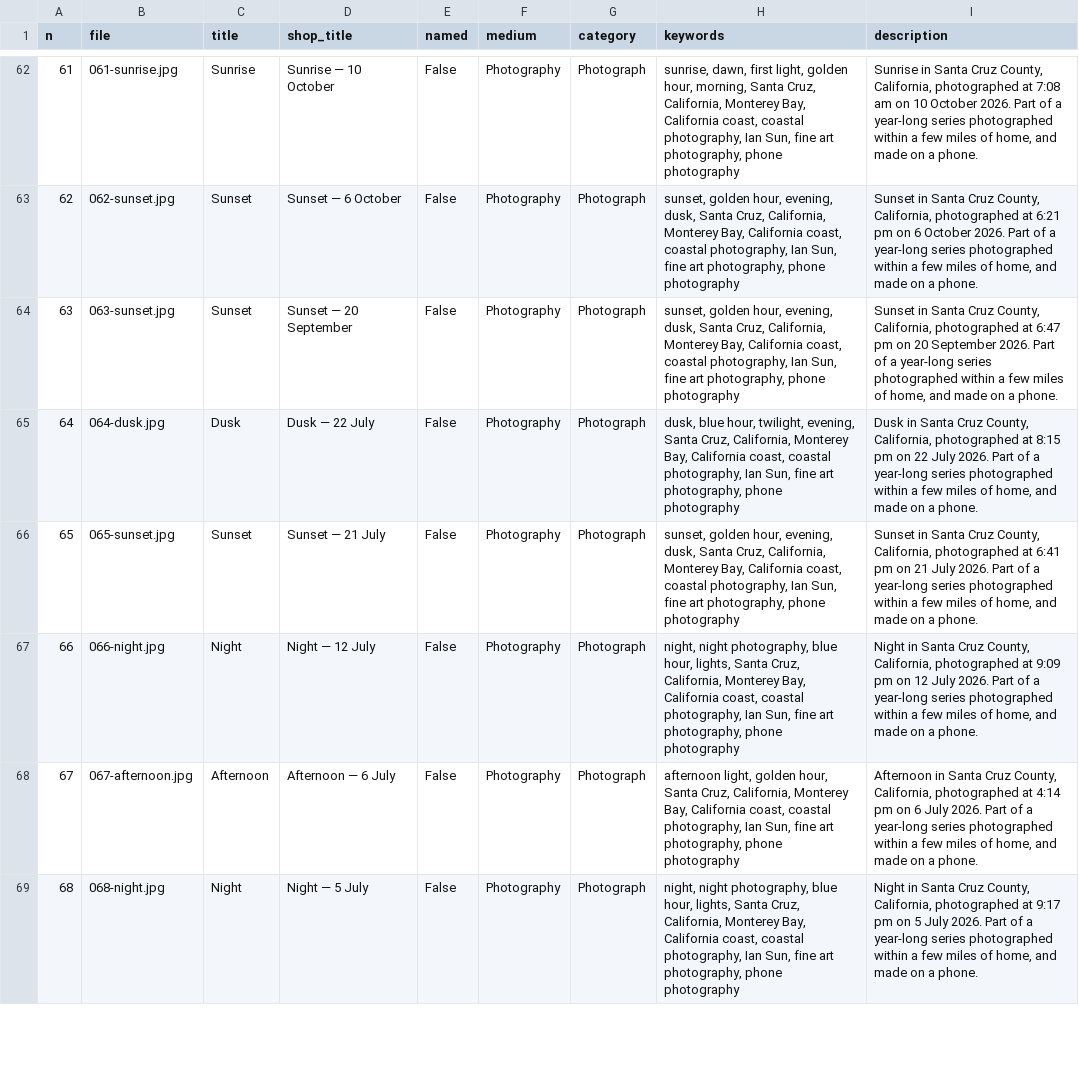
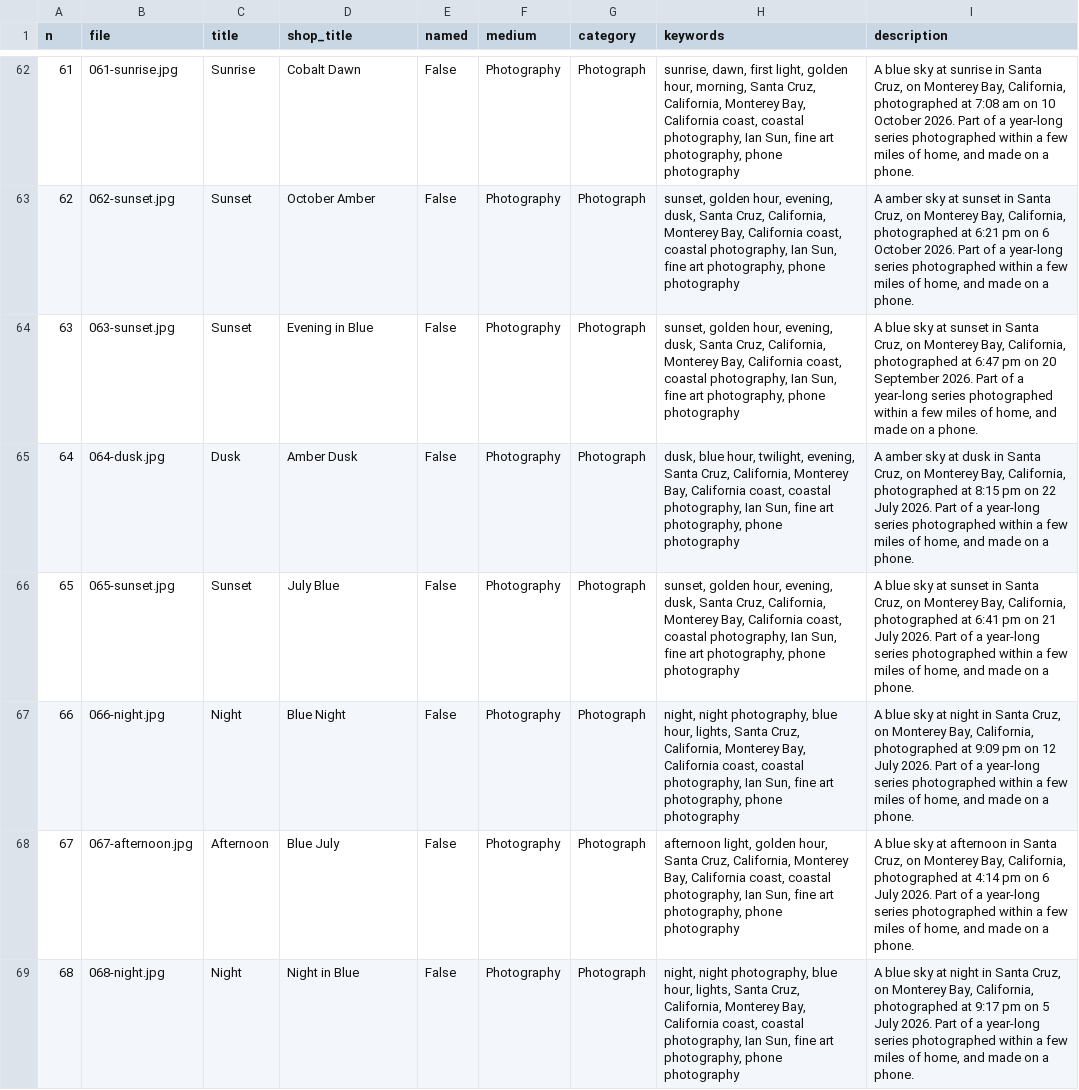
Before and after one commit to World-Swap/the-helping-sun, a CSV file: faa-listings.csv, drawn as a sheet; only a part is shown, gaps mark what is left out; the diff covers the shown part only; the diff names each change by its address in the sheet, - before the commit and + after, or states it on an @@ line.

```diff
--- a/faa-listings.csv
+++ b/faa-listings.csv
-D62 (shop_title): Sunrise — 10 October
+D62 (shop_title): Cobalt Dawn
-I62 (description): Sunrise in Santa Cruz County, California, photographed…
+I62 (description): A blue sky at sunrise in Santa Cruz, on Monterey Bay, California, photographed…
-D63 (shop_title): Sunset — 6 October
+D63 (shop_title): October Amber
-I63 (description): Sunset in Santa Cruz County, California, photographed…
+I63 (description): A amber sky at sunset in Santa Cruz, on Monterey Bay, California, photographed…
-D64 (shop_title): Sunset — 20 September
+D64 (shop_title): Evening in Blue
-I64 (description): Sunset in Santa Cruz County, California, photographed…
+I64 (description): A blue sky at sunset in Santa Cruz, on Monterey Bay, California, photographed…
-D65 (shop_title): Dusk — 22 July
+D65 (shop_title): Amber Dusk
-I65 (description): Dusk in Santa Cruz County, California, photographed…
+I65 (description): A amber sky at dusk in Santa Cruz, on Monterey Bay, California, photographed…
-D66 (shop_title): Sunset — 21 July
+D66 (shop_title): July Blue
-I66 (description): Sunset in Santa Cruz County, California, photographed…
+I66 (description): A blue sky at sunset in Santa Cruz, on Monterey Bay, California, photographed…
-D67 (shop_title): Night — 12 July
+D67 (shop_title): Blue Night
-I67 (description): Night in Santa Cruz County, California, photographed…
+I67 (description): A blue sky at night in Santa Cruz, on Monterey Bay, California, photographed…
-D68 (shop_title): Afternoon — 6 July
+D68 (shop_title): Blue July
-I68 (description): Afternoon in Santa Cruz County, California, photographed…
+I68 (description): A blue sky at afternoon in Santa Cruz, on Monterey Bay, California, photographed…
-D69 (shop_title): Night — 5 July
+D69 (shop_title): Night in Blue
-I69 (description): Night in Santa Cruz County, California, photographed…
+I69 (description): A blue sky at night in Santa Cruz, on Monterey Bay, California, photographed…
```
Also changed, not shown: 122 edited cells elsewhere in this file, 4 other files.
